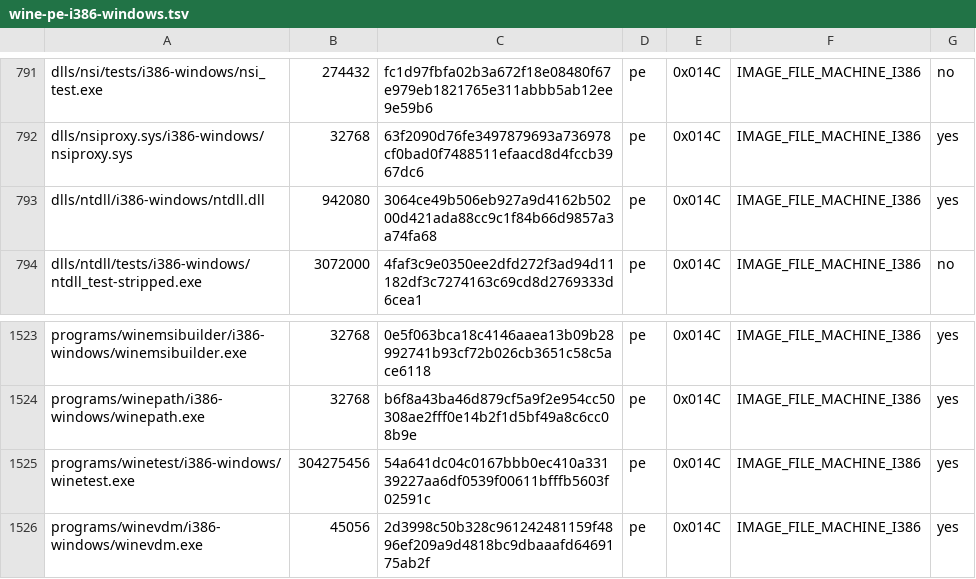
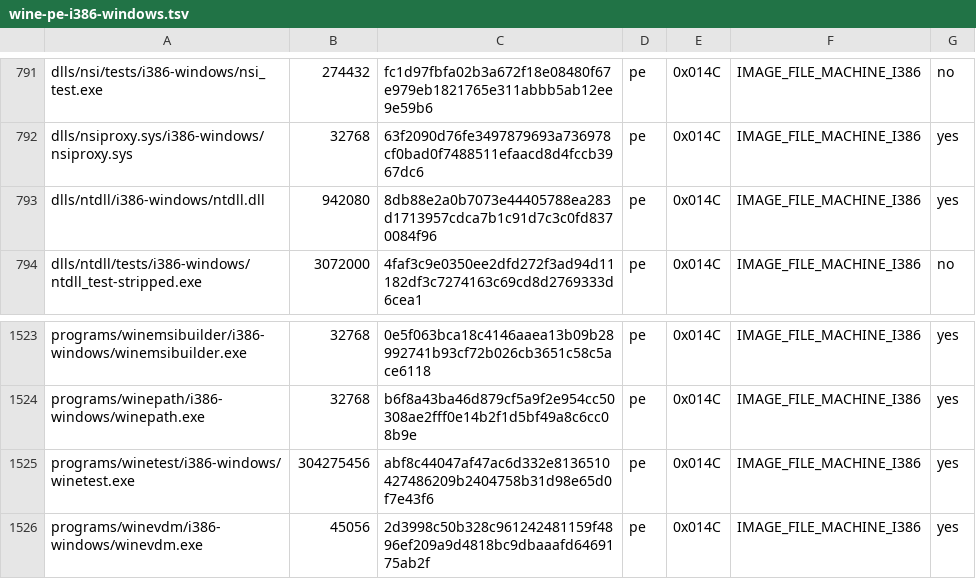
Before and after one commit to playportdev/playport, a TSV file: build/generated/wine-pe-i386-windows.tsv, drawn as a sheet; only a part is shown, gaps mark what is left out.

```diff
--- a/build/generated/wine-pe-i386-windows.tsv
+++ b/build/generated/wine-pe-i386-windows.tsv
@@ -792,3 +792,3 @@ dlls/nsi/tests/i386-windows/nsi_test.exe	274432	fc1d97fbfa02b3a672f18e08480f67e9
 dlls/nsiproxy.sys/i386-windows/nsiproxy.sys	32768	63f2090d76fe3497879693a736978cf0bad0f7488511efaacd8d4fccb3967dc6	pe	0x014C	IMAGE_FILE_MACHINE_I386	yes
-dlls/ntdll/i386-windows/ntdll.dll	942080	3064ce49b506eb927a9d4162b50200d421ada88cc9c1f84b66d9857a3a74fa68	pe	0x014C	IMAGE_FILE_MACHINE_I386	yes
+dlls/ntdll/i386-windows/ntdll.dll	942080	8db88e2a0b7073e44405788ea283d1713957cdca7b1c91d7c3c0fd8370084f96	pe	0x014C	IMAGE_FILE_MACHINE_I386	yes
 dlls/ntdll/tests/i386-windows/ntdll_test-stripped.exe	3072000	4faf3c9e0350ee2dfd272f3ad94d11182df3c7274163c69cd8d2769333d6cea1	pe	0x014C	IMAGE_FILE_MACHINE_I386	no
@@ -1524,3 +1524,3 @@ programs/winemsibuilder/i386-windows/winemsibuilder.exe	32768	0e5f063bca18c4146a
 programs/winepath/i386-windows/winepath.exe	32768	b6f8a43ba46d879cf5a9f2e954cc50308ae2fff0e14b2f1d5bf49a8c6cc08b9e	pe	0x014C	IMAGE_FILE_MACHINE_I386	yes
-programs/winetest/i386-windows/winetest.exe	304275456	54a641dc04c0167bbb0ec410a33139227aa6df0539f00611bfffb5603f02591c	pe	0x014C	IMAGE_FILE_MACHINE_I386	yes
+programs/winetest/i386-windows/winetest.exe	304275456	abf8c44047af47ac6d332e8136510427486209b2404758b31d98e65d0f7e43f6	pe	0x014C	IMAGE_FILE_MACHINE_I386	yes
 programs/winevdm/i386-windows/winevdm.exe	45056	2d3998c50b328c961242481159f4896ef209a9d4818bc9dbaaafd6469175ab2f	pe	0x014C	IMAGE_FILE_MACHINE_I386	yes
```
Also changed, not shown: build/generated/wine-pe-aarch64-windows.tsv, build/generated/wine-pe-arm64ec-windows.tsv, 11 other files.
